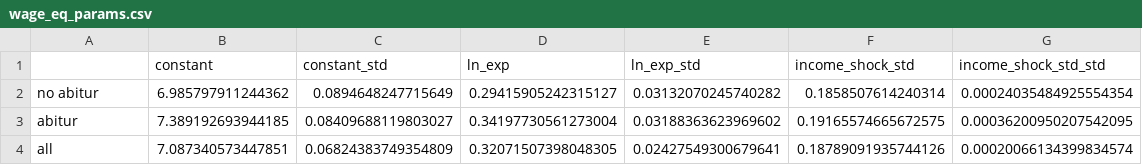
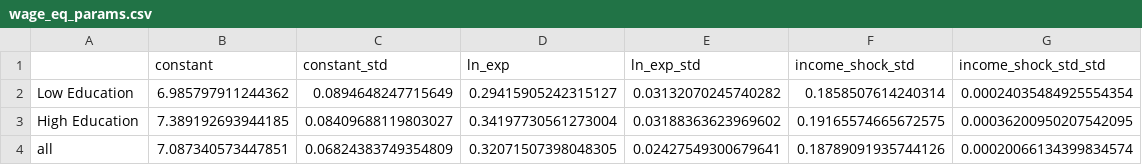
Before and after one commit to PolicyUncertainty/analysis, a CSV file: output/est_results/wage_eq_params.csv, drawn as a sheet.

```diff
--- a/output/est_results/wage_eq_params.csv
+++ b/output/est_results/wage_eq_params.csv
@@ -1,4 +1,4 @@
 ,constant,constant_std,ln_exp,ln_exp_std,income_shock_std,income_shock_std_std
-no abitur,6.985797911244362,0.0894648247715649,0.29415905242315127,0.03132070245740282,0.1858507614240314,0.00024035484925554354
-abitur,7.389192693944185,0.08409688119803027,0.34197730561273004,0.03188363623969602,0.19165574665672575,0.00036200950207542095
+Low Education,6.985797911244362,0.0894648247715649,0.29415905242315127,0.03132070245740282,0.1858507614240314,0.00024035484925554354
+High Education,7.389192693944185,0.08409688119803027,0.34197730561273004,0.03188363623969602,0.19165574665672575,0.00036200950207542095
 all,7.087340573447851,0.06824383749354809,0.32071507398048305,0.02427549300679641,0.18789091935744126,0.00020066134399834574
```
Also changed, not shown: output/tables/effects_table_0_05_inc.csv, output/tables/effects_table_0_1_inc.csv, 12 other files.
